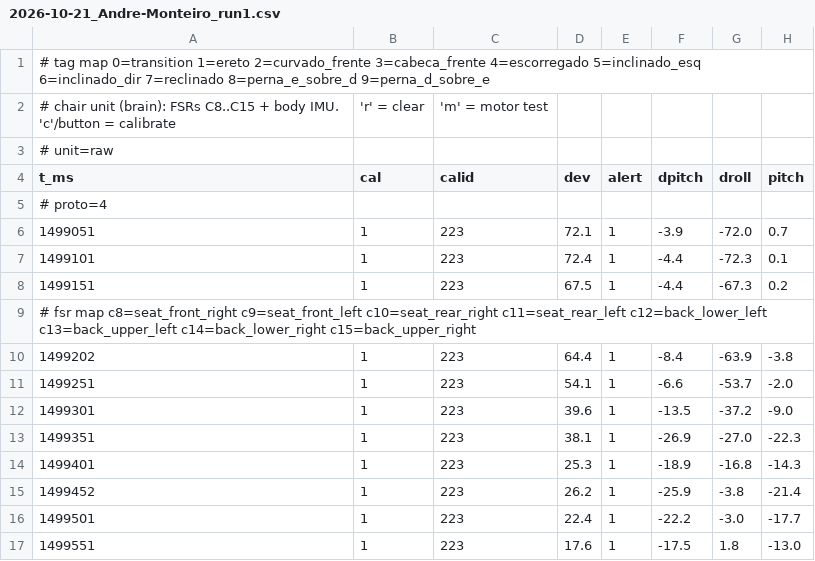
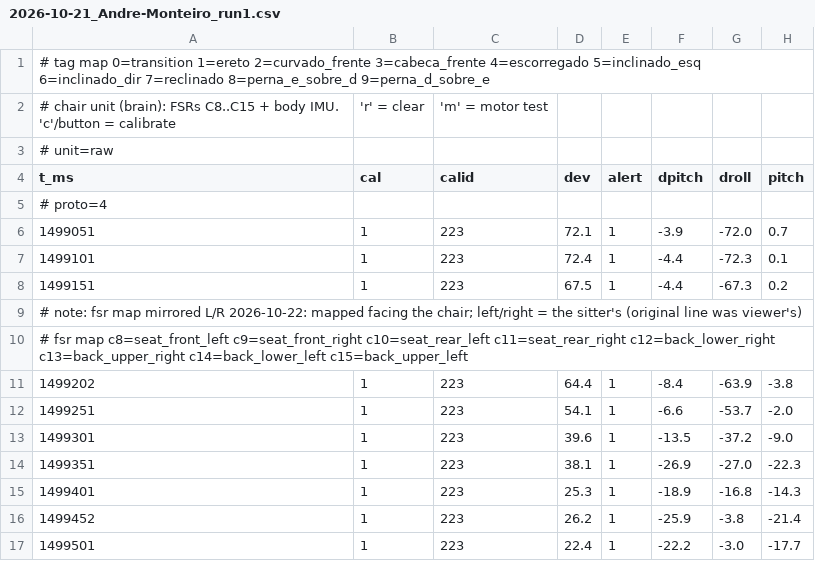
Before and after one commit to SmokeTag/posture-monitoring-system, a CSV file: data/2026-10-21_Andre-Monteiro_run1.csv, drawn as a sheet; only a part is shown; the shorter side is filled out with more unchanged rows; rows hold the shown columns only; the diff names each change by its address in the sheet, - before the commit and + after, or states it on an @@ line.

```diff
--- a/data/2026-10-21_Andre-Monteiro_run1.csv
+++ b/data/2026-10-21_Andre-Monteiro_run1.csv
-A9 (t_ms): # fsr map c8=seat_front_right c9=seat_front_left c10=seat_rear_right c11=seat_rear_left c12=back_lower_left c13=back_upper_left c14=back_lower_right c15=back_upper_right
+A9 (t_ms): # note: fsr map mirrored L/R 2026-10-22: mapped facing the chair; left/right = the sitter's (original line was viewer's)
+row 10: # fsr map c8=seat_front_left c9=seat_front_right c10=seat_rear_left c11=seat_rear_right c12=back_lower_right c13=back_upper_right c14=back_lower_left c15=back_upper_left
```
Also changed, not shown: 12 other files.
